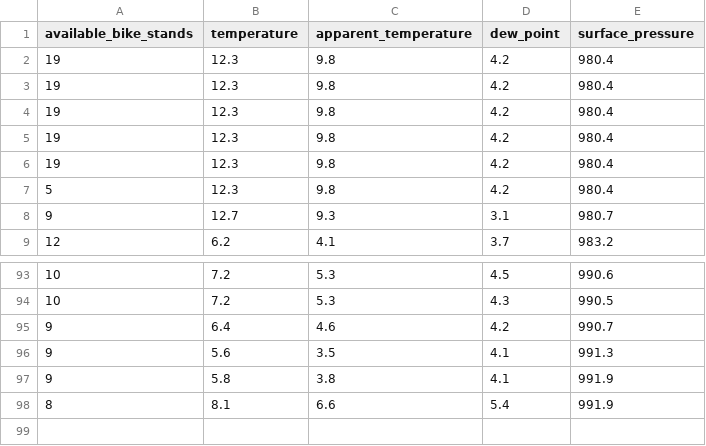
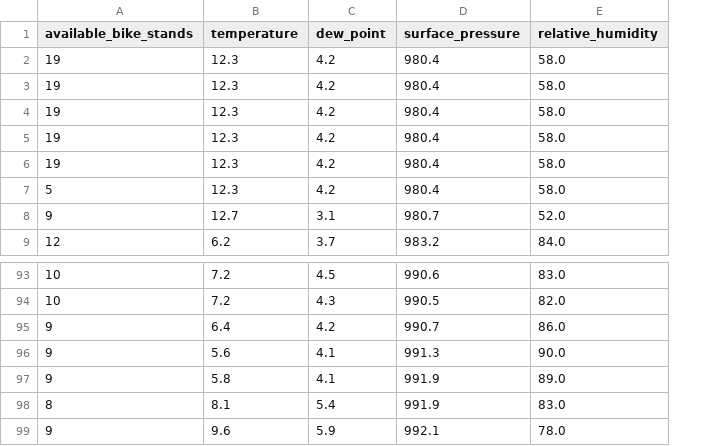
Before and after one commit to perkzen/mbajk-ml-web-service, a CSV file: data/processed/mbajk_station_21.csv, drawn as a sheet; only a part is shown, gaps mark what is left out; removed rows and columns are numbered as before the commit, all else as after; the diff names each change by its address in the sheet, - before the commit and + after, or states it on an @@ line.

```diff
--- a/data/processed/mbajk_station_21.csv
+++ b/data/processed/mbajk_station_21.csv
-column C (apparent_temperature), rows 2-9: 9.8 | 9.8 | 9.8 | 9.8 | 9.8 | 9.8 | 9.3 | 4.1; rows 93-98: 5.3 | 5.3 | 4.6 | 3.5 | 3.8 | 6.6
+column E (relative_humidity), rows 2-9: 58.0 | 58.0 | 58.0 | 58.0 | 58.0 | 58.0 | 52.0 | 84.0; rows 93-98: 83.0 | 82.0 | 86.0 | 90.0 | 89.0 | 83.0
+row 99: 9 | 9.6 | 5.9 | 992.1 | 78.0
```
Also changed, not shown: data/processed/mbajk_station_1.csv, data/processed/mbajk_station_11.csv, 25 other files.
